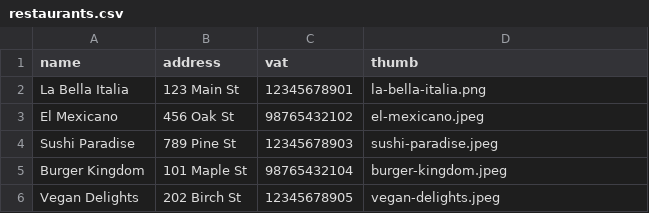
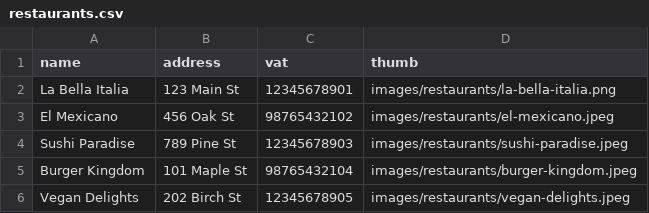
Before and after one commit to corgab/deliveboo-api, a CSV file: database/seeders/csv/restaurants.csv, drawn as a sheet.

Commit message:
REFACTOR: thumb path on restaurants.csv

```diff
--- a/database/seeders/csv/restaurants.csv
+++ b/database/seeders/csv/restaurants.csv
@@ -1,6 +1,6 @@
 name,address,vat,thumb
-La Bella Italia,123 Main St,12345678901,la-bella-italia.png
-El Mexicano,456 Oak St,98765432102,el-mexicano.jpeg
-Sushi Paradise,789 Pine St,12345678903,sushi-paradise.jpeg
-Burger Kingdom,101 Maple St,98765432104,burger-kingdom.jpeg
-Vegan Delights,202 Birch St,12345678905,vegan-delights.jpeg
+La Bella Italia,123 Main St,12345678901,images/restaurants/la-bella-italia.png
+El Mexicano,456 Oak St,98765432102,images/restaurants/el-mexicano.jpeg
+Sushi Paradise,789 Pine St,12345678903,images/restaurants/sushi-paradise.jpeg
+Burger Kingdom,101 Maple St,98765432104,images/restaurants/burger-kingdom.jpeg
+Vegan Delights,202 Birch St,12345678905,images/restaurants/vegan-delights.jpeg
```
